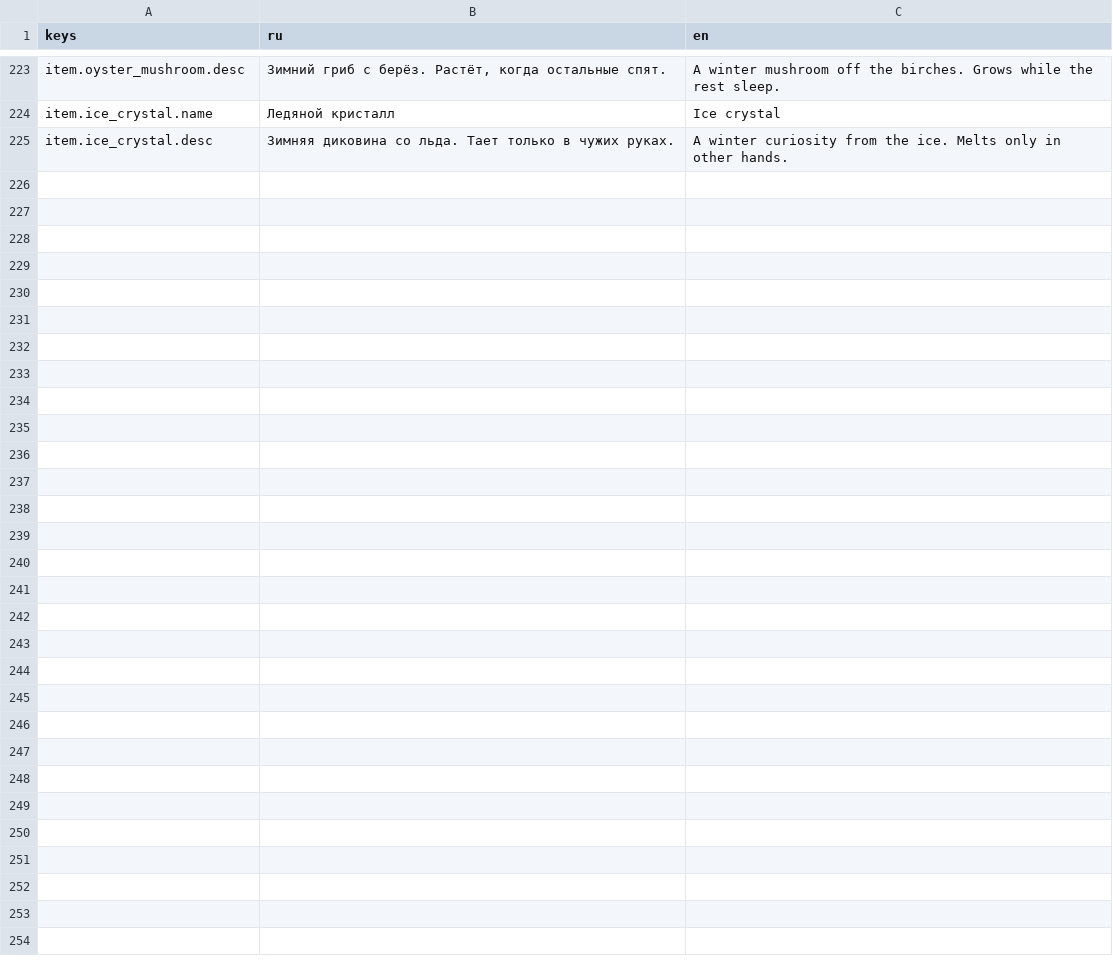
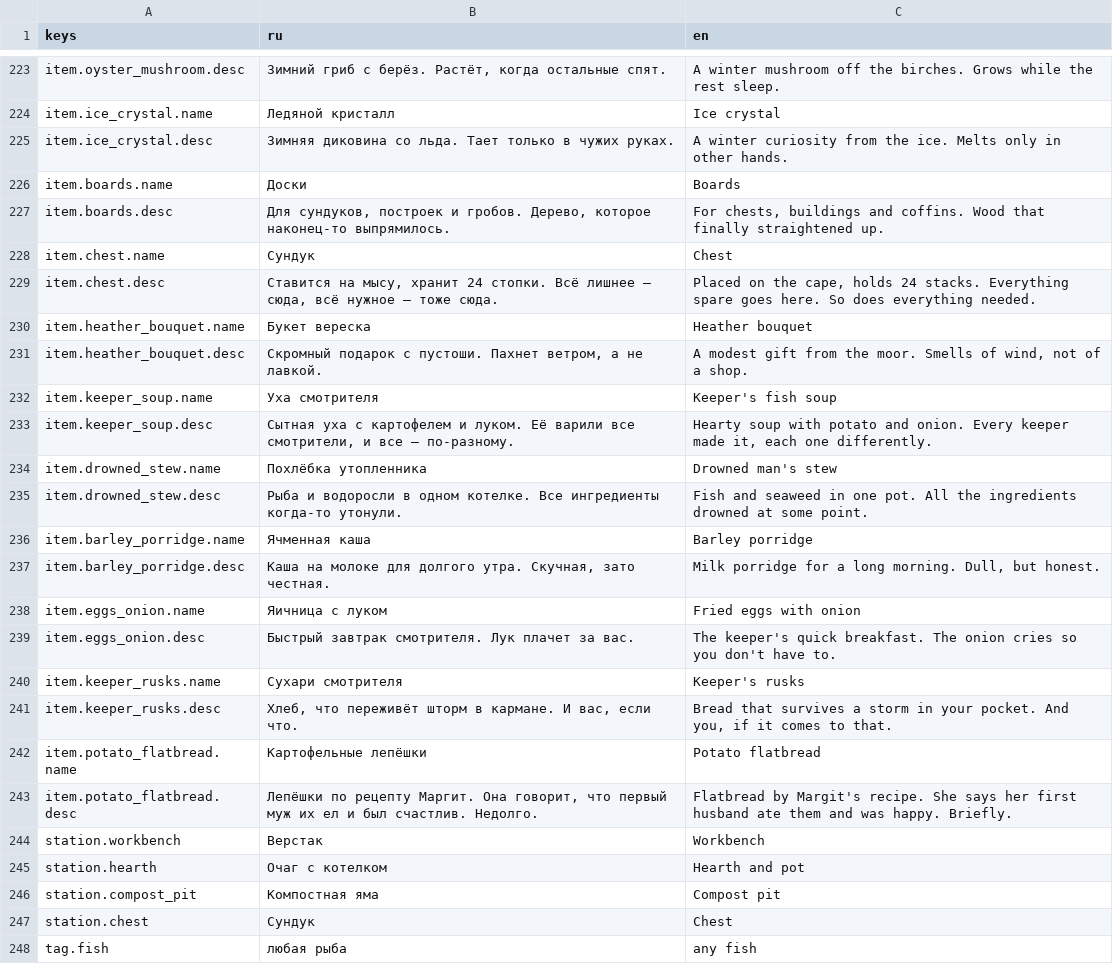
Before and after one commit to danilmotorin67-cyber/pixelgame-claude-, a CSV file: localization/strings.csv, drawn as a sheet; only a part is shown, gaps mark what is left out; the diff names each change by its address in the sheet, - before the commit and + after, or states it on an @@ line.

```diff
--- a/localization/strings.csv
+++ b/localization/strings.csv
+row 226: item.boards.name | Доски | Boards
+row 227: item.boards.desc | Для сундуков, построек и гробов. Дерево, которое наконец-то выпрямилось. | For chests, buildings and coffins. Wood that finally straightened up.
+row 228: item.chest.name | Сундук | Chest
+row 229: item.chest.desc | Ставится на мысу, хранит 24 стопки. Всё лишнее — сюда, всё нужное — тоже сюда. | Placed on the cape, holds 24 stacks. Everything spare goes here. So does everything needed.
+row 230: item.heather_bouquet.name | Букет вереска | Heather bouquet
+row 231: item.heather_bouquet.desc | Скромный подарок с пустоши. Пахнет ветром, а не лавкой. | A modest gift from the moor. Smells of wind, not of a shop.
+row 232: item.keeper_soup.name | Уха смотрителя | Keeper's fish soup
+row 233: item.keeper_soup.desc | Сытная уха с картофелем и луком. Её варили все смотрители, и все — по-разному. | Hearty soup with potato and onion. Every keeper made it, each one differently.
+row 234: item.drowned_stew.name | Похлёбка утопленника | Drowned man's stew
+row 235: item.drowned_stew.desc | Рыба и водоросли в одном котелке. Все ингредиенты когда-то утонули. | Fish and seaweed in one pot. All the ingredients drowned at some point.
+row 236: item.barley_porridge.name | Ячменная каша | Barley porridge
+row 237: item.barley_porridge.desc | Каша на молоке для долгого утра. Скучная, зато честная. | Milk porridge for a long morning. Dull, but honest.
+row 238: item.eggs_onion.name | Яичница с луком | Fried eggs with onion
+row 239: item.eggs_onion.desc | Быстрый завтрак смотрителя. Лук плачет за вас. | The keeper's quick breakfast. The onion cries so you don't have to.
+row 240: item.keeper_rusks.name | Сухари смотрителя | Keeper's rusks
+row 241: item.keeper_rusks.desc | Хлеб, что переживёт шторм в кармане. И вас, если что. | Bread that survives a storm in your pocket. And you, if it comes to that.
+row 242: item.potato_flatbread.name | Картофельные лепёшки | Potato flatbread
+row 243: item.potato_flatbread.desc | Лепёшки по рецепту Маргит. Она говорит, что первый муж их ел и был счастлив. Недолго. | Flatbread by Margit's recipe. She says her first husband ate them and was happy. Briefly.
+row 244: station.workbench | Верстак | Workbench
+row 245: station.hearth | Очаг с котелком | Hearth and pot
+row 246: station.compost_pit | Компостная яма | Compost pit
+row 247: station.chest | Сундук | Chest
+row 248: tag.fish | любая рыба | any fish
```
Also changed, not shown: 20 other files.
